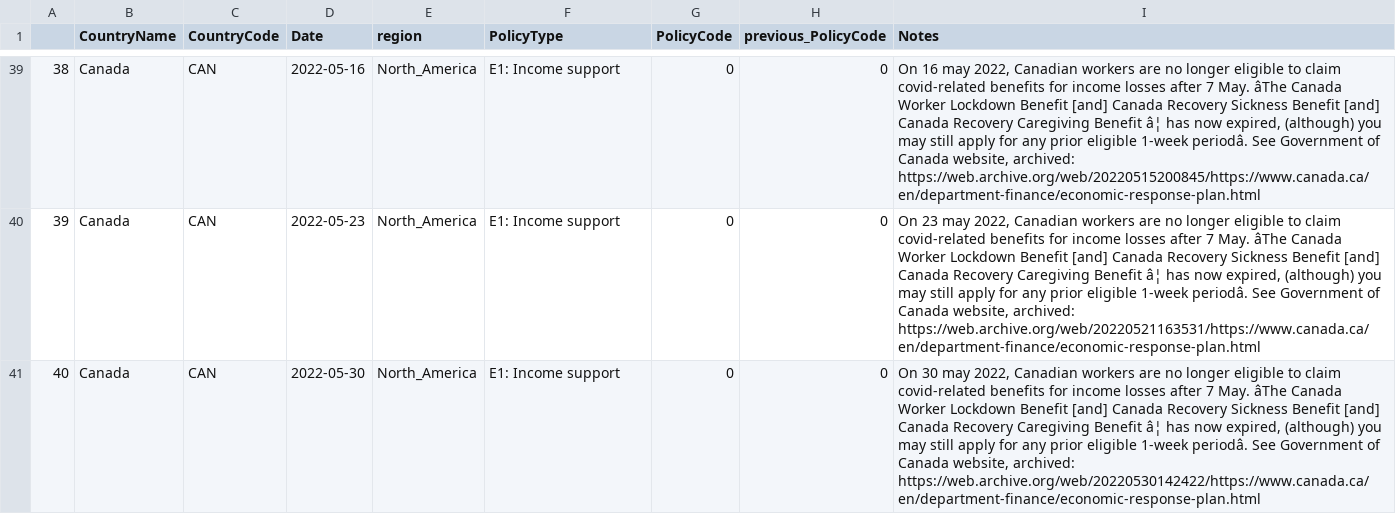
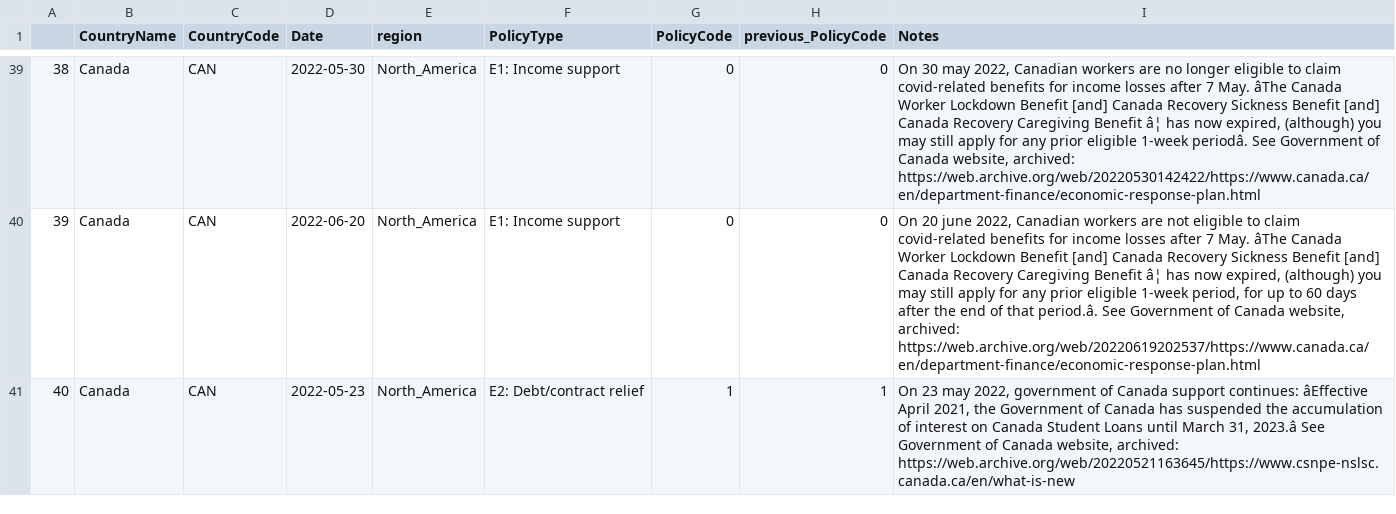
Before and after one commit to tatlowhelen/covid-policy-scratchpad, a CSV file: regional_changes/latest_North_America.csv, drawn as a sheet; only a part is shown, gaps mark what is left out; the diff covers the shown part only; the diff names each change by its address in the sheet, - before the commit and + after, or states it on an @@ line.

```diff
--- a/regional_changes/latest_North_America.csv
+++ b/regional_changes/latest_North_America.csv
-D39 (Date): 2022-05-16
+D39 (Date): 2022-05-30
-I39 (Notes): On 16 may 2022, Canadian workers are no longer eligible to claim covid-related benefits for income losses after 7 May. âThe Canada Worker Lockdown Benefit [and] Canada Recovery Sickness Benefit [and] Canada Recovery Caregiving Benefit â¦ has now expired, (although) you may still apply for any prior eligible 1-week periodâ. See Government of Canada website, archived: https://web.archive.org/web/20220515200845/https://www.canada.ca/en/department-finance/economic-response-plan.html
+I39 (Notes): On 30 may 2022, Canadian workers are no longer eligible to claim covid-related benefits for income losses after 7 May. âThe Canada Worker Lockdown Benefit [and] Canada Recovery Sickness Benefit [and] Canada Recovery Caregiving Benefit â¦ has now expired, (although) you may still apply for any prior eligible 1-week periodâ. See Government of Canada website, archived: https://web.archive.org/web/20220530142422/https://www.canada.ca/en/department-finance/economic-response-plan.html
-D40 (Date): 2022-05-23
+D40 (Date): 2022-06-20
-I40 (Notes): On 23 may 2022, Canadian workers are no longer eligible to claim covid-related benefits for income losses after 7 May. âThe Canada Worker Lockdown Benefit [and] Canada Recovery Sickness Benefit [and] Canada Recovery Caregiving Benefit â¦ has now expired, (although) you may still apply for any prior eligible 1-week periodâ. See Government of Canada website, archived: https://web.archive.org/web/20220521163531/https://www.canada.ca/en/department-finance/economic-response-plan.html
+I40 (Notes): On 20 june 2022, Canadian workers are not eligible to claim covid-related benefits for income losses after 7 May. âThe Canada Worker Lockdown Benefit [and] Canada Recovery Sickness Benefit [and] Canada Recovery Caregiving Benefit â¦ has now expired, (although) you may still apply for any prior eligible 1-week period, for up to 60 days after the end of that period.â. See Government of Canada website, archived: https://web.archive.org/web/20220619202537/https://www.canada.ca/en/department-finance/economic-response-plan.html
-D41 (Date): 2022-05-30
+D41 (Date): 2022-05-23
-F41 (PolicyType): E1: Income support
+F41 (PolicyType): E2: Debt/contract relief
-G41 (PolicyCode): 0
+G41 (PolicyCode): 1
-H41 (previous_PolicyCode): 0
+H41 (previous_PolicyCode): 1
-I41 (Notes): On 30 may 2022, Canadian workers are no longer eligible to claim covid-related benefits for income losses after 7 May. âThe Canada Worker Lockdown Benefit [and] Canada Recovery Sickness Benefit [and] Canada Recovery Caregiving Benefit â¦ has now expired, (although) you may still apply for any prior eligible 1-week periodâ. See Government of Canada website, archived: https://web.archive.org/web/20220530142422/https://www.canada.ca/en/department-finance/economic-response-plan.html
+I41 (Notes): On 23 may 2022, government of Canada support continues: âEffective April 2021, the Government of Canada has suspended the accumulation of interest on Canada Student Loans until March 31, 2023.â See Government of Canada website, archived: https://web.archive.org/web/20220521163645/https://www.csnpe-nslsc.canada.ca/en/what-is-new
```
Also changed, not shown: 176 edited cells elsewhere in this file, regional_changes/latest_South_Asia.csv, 15 other files.
